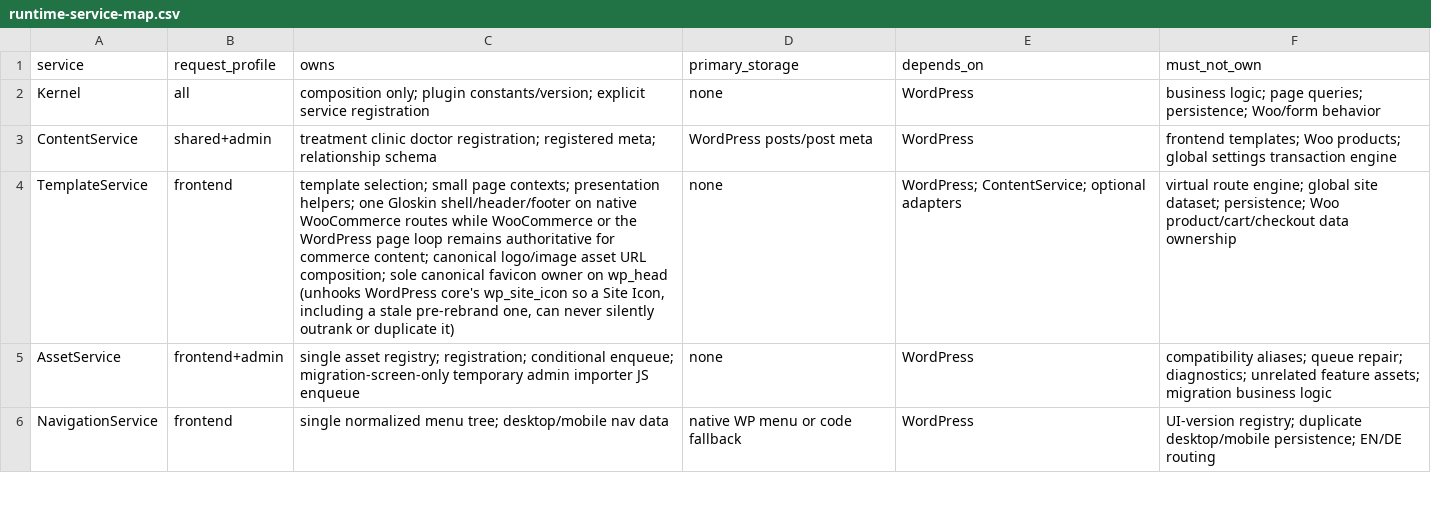
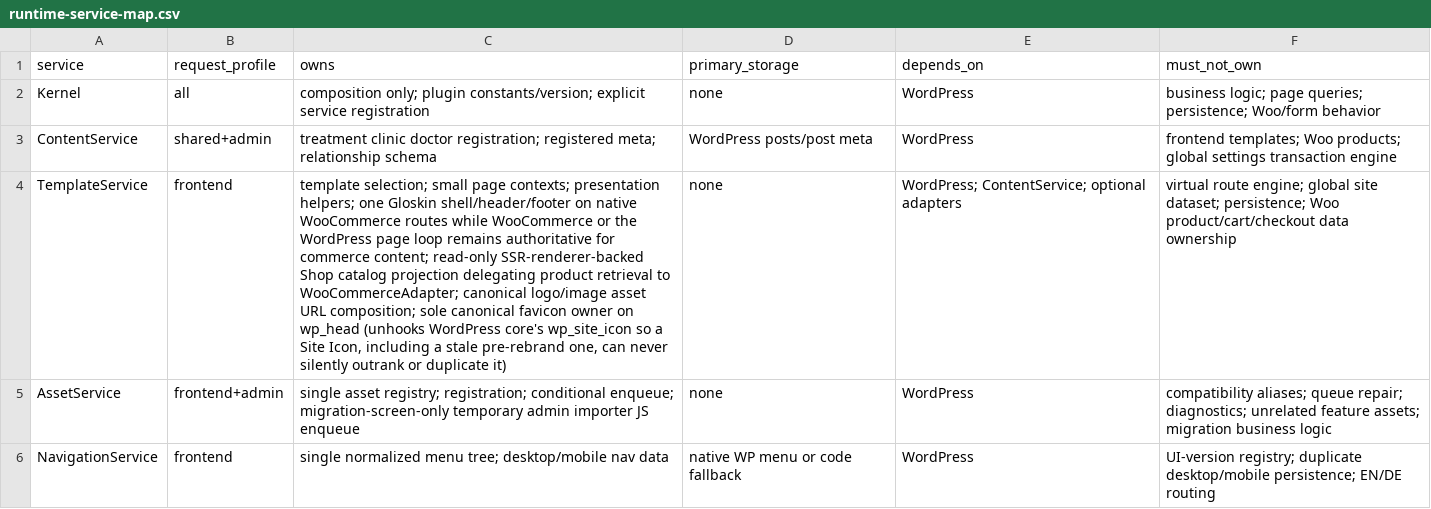
Before and after one commit to yudanfahmie/gloskin-site-core, a CSV file: docs/runtime-service-map.csv, drawn as a sheet; only a part is shown; the diff names each change by its address in the sheet, - before the commit and + after, or states it on an @@ line.

Commit message:
enhance shop catalog navigation

```diff
--- a/docs/runtime-service-map.csv
+++ b/docs/runtime-service-map.csv
-C4 (owns): …commerce content; canonical logo/image…
+C4 (owns): …commerce content; read-only SSR-renderer-backed Shop catalog projection delegating product retrieval to WooCommerceAdapter; canonical logo/image…
```
Also changed, not shown: 13 other files.
